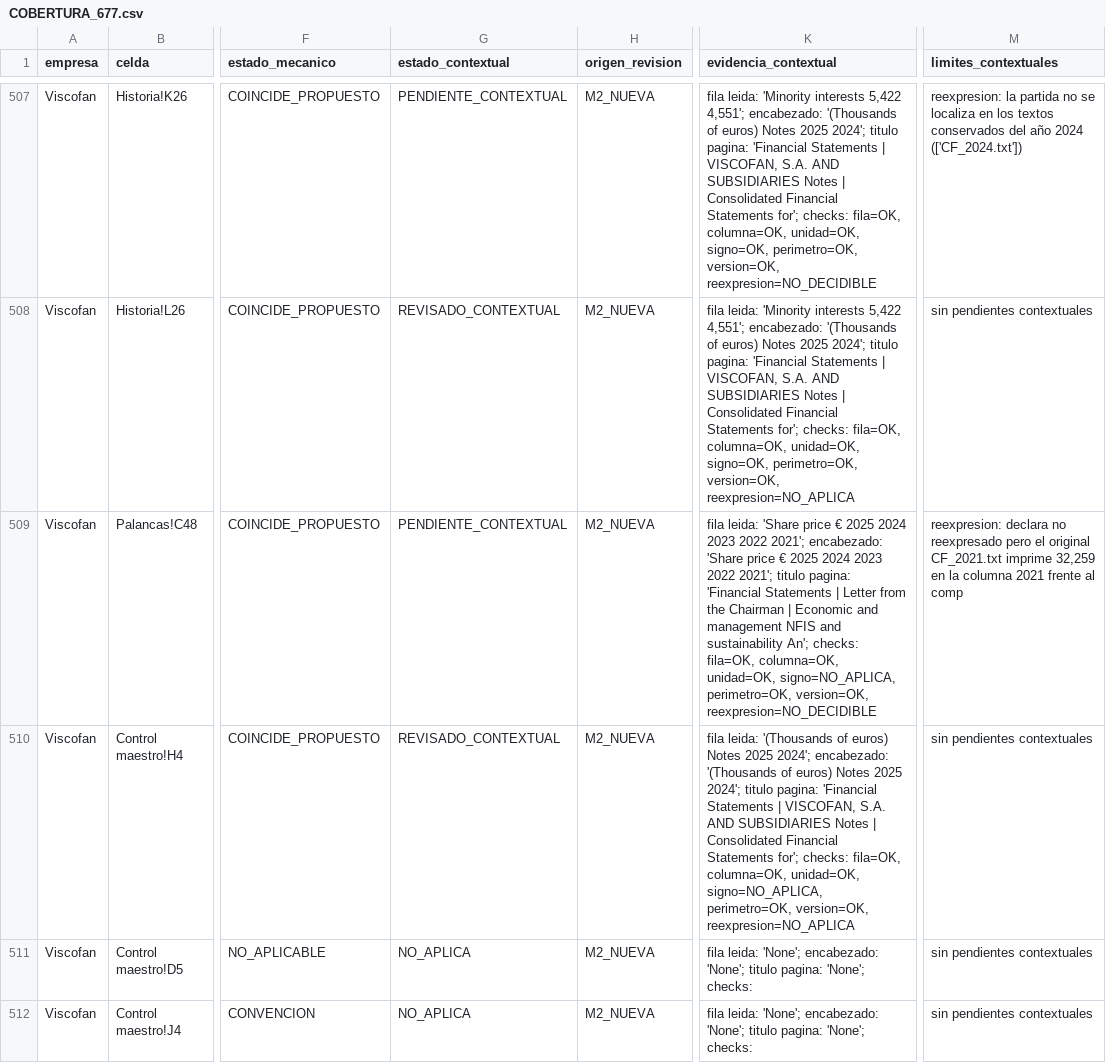
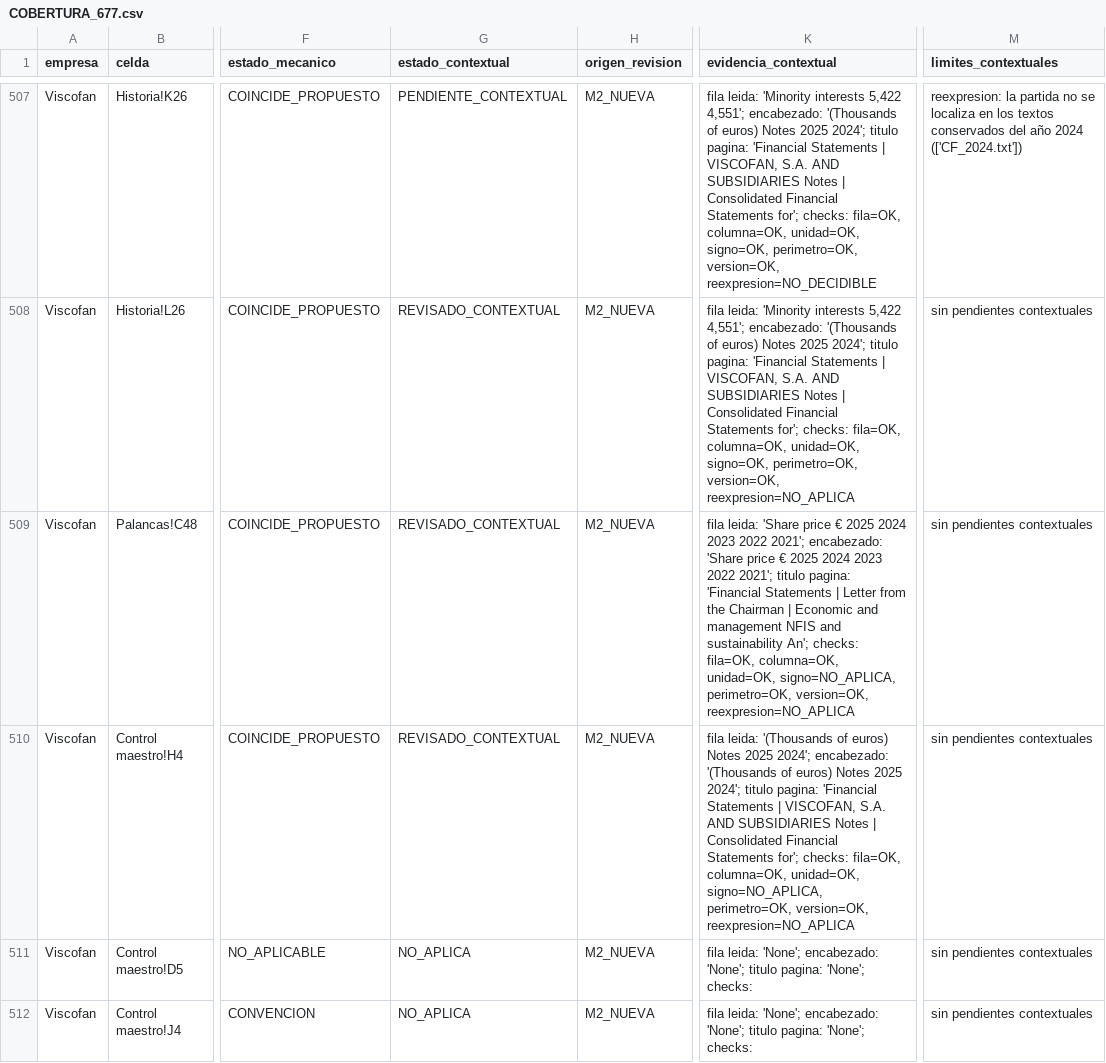
Before and after one commit to jluisplagos/munger-v2-evidencias-mistral, a CSV file: resultados_m2/cobertura_vm/COBERTURA_677.csv, drawn as a sheet; only a part is shown, gaps mark what is left out; the diff covers the shown part only; the diff names each change by its address in the sheet, - before the commit and + after, or states it on an @@ line.

Commit message:
Frente A M2 (cierre v2, bloque 2, v3.10): metadatos por palabras en documento (unidad 467/467), valor no numerico NO_APLICA en reexpresion; CSV 428/83/60/106/0, control PASS exit 0; 31 grupos restantes con bloqueo preciso
Propuesta de evidencia de Mistral; pendiente de revision por Claude coordinador e incorporacion por el integrador.

Co-authored-by: jluisplagos <jluisplagos@users.noreply.github.com>

```diff
--- a/resultados_m2/cobertura_vm/COBERTURA_677.csv
+++ b/resultados_m2/cobertura_vm/COBERTURA_677.csv
-G509 (estado_contextual): PENDIENTE_CONTEXTUAL
+G509 (estado_contextual): REVISADO_CONTEXTUAL
-K509 (evidencia_contextual): …perimetro=OK, version=OK, reexpresion=NO_DECIDIBLE
+K509 (evidencia_contextual): …perimetro=OK, version=OK, reexpresion=NO_APLICA
-M509 (limites_contextuales): reexpresion: declara no reexpresado pero el original CF_2021.txt imprime 32,259 en la columna 2021 frente al comp
+M509 (limites_contextuales): sin pendientes contextuales
```
Also changed, not shown: 3 edited cells elsewhere in this file, 11 other files.
